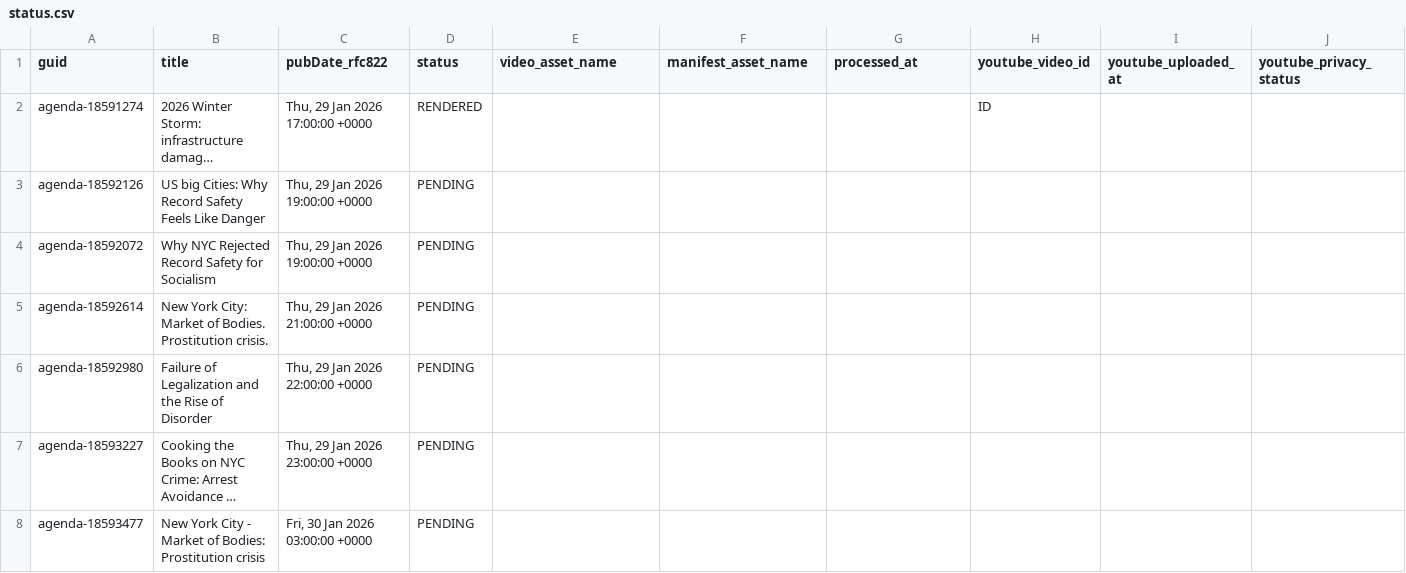
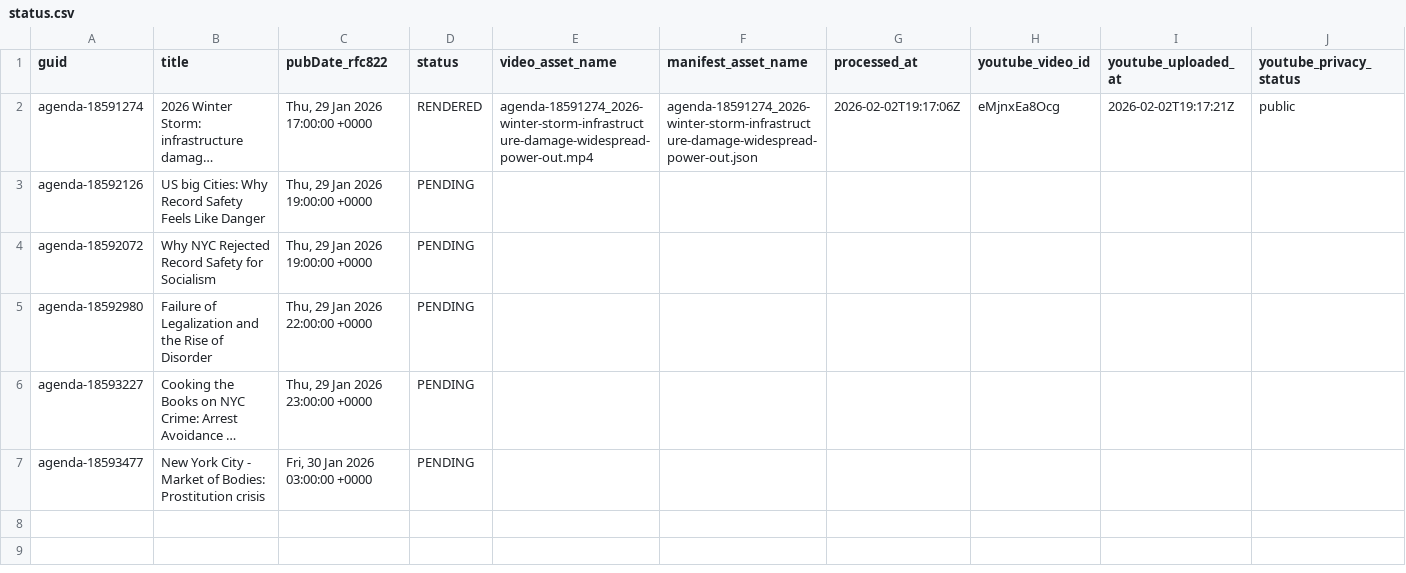
Before and after one commit to agenda-podcast/podcast-archive, a CSV file: data/video-data/status.csv, drawn as a sheet; long unchanged cells end in …; the diff names each change by its address in the sheet, - before the commit and + after, or states it on an @@ line.

```diff
--- a/data/video-data/status.csv
+++ b/data/video-data/status.csv
-E2 (video_asset_name): (empty)
+E2 (video_asset_name): agenda-18591274_2026-winter-storm-infrastructure-damage-widespread-power-out.mp4
-F2 (manifest_asset_name): (empty)
+F2 (manifest_asset_name): agenda-18591274_2026-winter-storm-infrastructure-damage-widespread-power-out.json
-G2 (processed_at): (empty)
+G2 (processed_at): 2026-02-02T19:17:06Z
-H2 (youtube_video_id): ID
+H2 (youtube_video_id): eMjnxEa8Ocg
-I2 (youtube_uploaded_at): (empty)
+I2 (youtube_uploaded_at): 2026-02-02T19:17:21Z
-J2 (youtube_privacy_status): (empty)
+J2 (youtube_privacy_status): public
-row 5: agenda-18592614 | New York City: Market of Bodies. Prostitution crisis. | Thu, 29 Jan 2026 21:00:00 +0000 | PENDING
```
Also changed, not shown: 2 other files.
